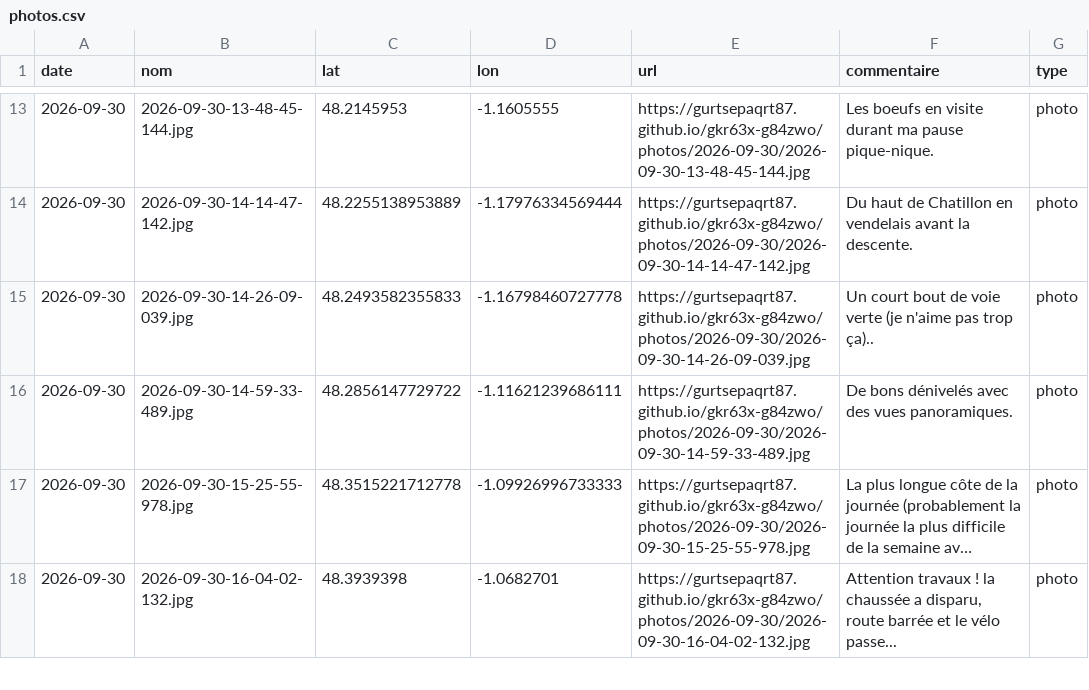
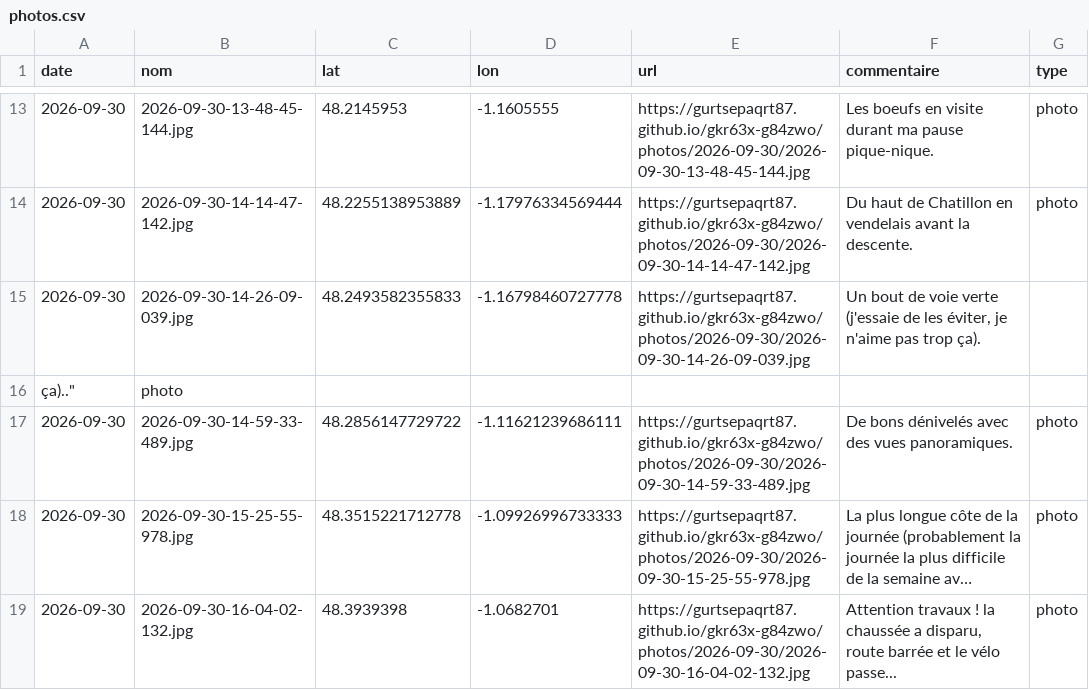
Before and after one commit to gurtsepaqrt87/gkr63x-g84zwo, a CSV file: photos.csv, drawn as a sheet; only a part is shown, gaps mark what is left out; long unchanged cells end in ….

Commit message:
commentaire 2026-09-30-14-26-09-039 (2026-09-30)

```diff
--- a/photos.csv
+++ b/photos.csv
@@ -14,4 +14,4 @@ date,nom,lat,lon,url,commentaire,type
 2026-09-30,2026-09-30-14-14-47-142.jpg,48.2255138953889,-1.17976334569444,https://gurtsepaqrt87.github.io/gkr63x-g84zwo/photos/2026-09-30/2026-09-30-14-14-47-142.jpg,Du haut de Chatillon en vendelais avant la descente.,photo
-2026-09-30,2026-09-30-14-26-09-039.jpg,48.2493582355833,-1.16798460727778,https://gurtsepaqrt87.github.io/gkr63x-g84zwo/photos/2026-09-30/2026-09-30-14-26-09-039.jpg,"Un court bout de voie verte (je n'aime pas trop
-ça)..",photo
+2026-09-30,2026-09-30-14-26-09-039.jpg,48.2493582355833,-1.16798460727778,https://gurtsepaqrt87.github.io/gkr63x-g84zwo/photos/2026-09-30/2026-09-30-14-26-09-039.jpg,"Un bout de voie verte (j'essaie de les éviter,  je n'aime pas trop ça)."
+ça)..",photo
 2026-09-30,2026-09-30-14-59-33-489.jpg,48.2856147729722,-1.11621239686111,https://gurtsepaqrt87.github.io/gkr63x-g84zwo/photos/2026-09-30/2026-09-30-14-59-33-489.jpg,De bons dénivelés avec des vues panoramiques.,photo
```
